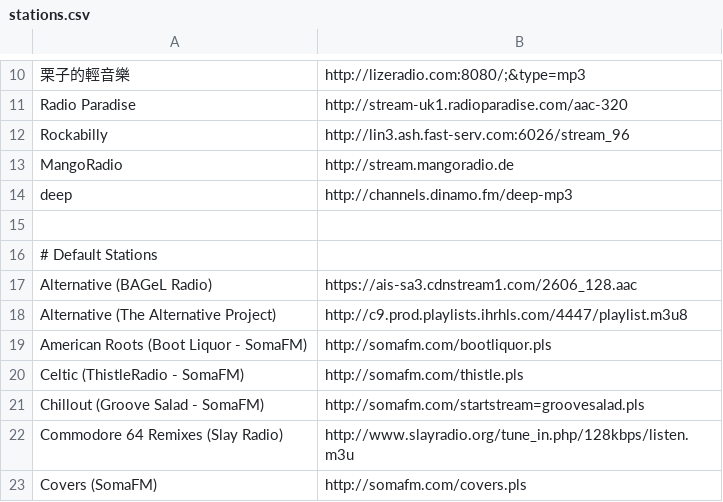
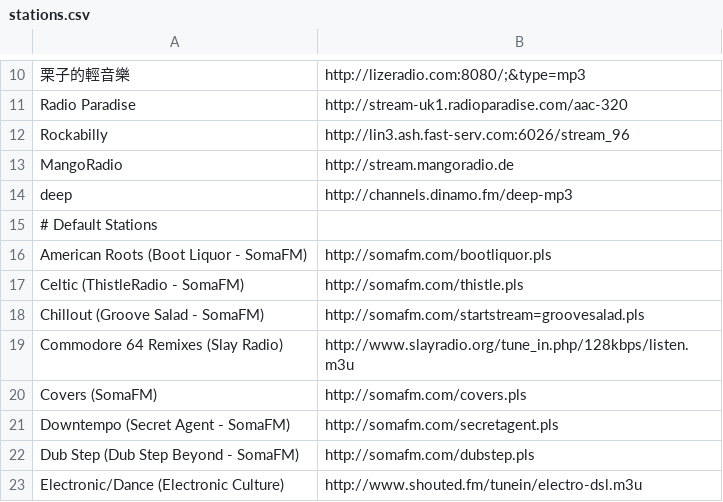
Before and after one commit to zendo/nsworld, a CSV file: dotfiles/pyradio/stations.csv, drawn as a sheet; only a part is shown, gaps mark what is left out; the shorter side is filled out with more unchanged rows; the diff names each change by its address in the sheet, - before the commit and + after, or states it on an @@ line.

```diff
--- a/dotfiles/pyradio/stations.csv
+++ b/dotfiles/pyradio/stations.csv
-row 15: (empty)
-row 17: Alternative (BAGeL Radio) | https://ais-sa3.cdnstream1.com/2606_128.aac
-row 18: Alternative (The Alternative Project) | http://c9.prod.playlists.ihrhls.com/4447/playlist.m3u8
```
Also changed, not shown: 6 other files.
